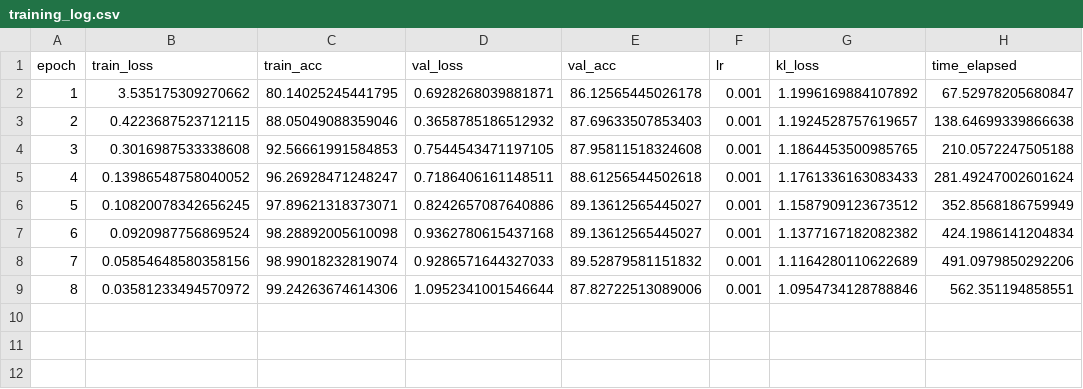
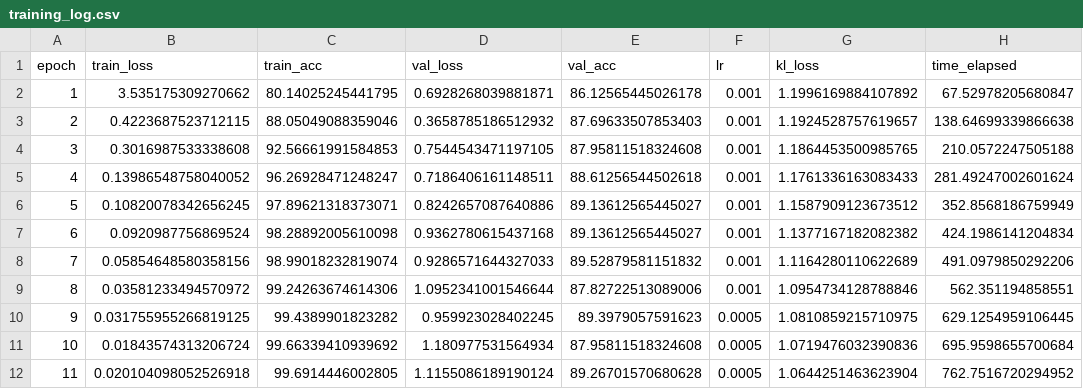
Before and after one commit to BarbaraLol/PML_exam_Loletti, a CSV file: Bayes_NN/BCNN/alternative_approach/results/20sec_chunks/training_log.csv, drawn as a sheet.

Commit message:
orfeo

```diff
--- a/Bayes_NN/BCNN/alternative_approach/results/20sec_chunks/training_log.csv
+++ b/Bayes_NN/BCNN/alternative_approach/results/20sec_chunks/training_log.csv
@@ -9 +9,4 @@ epoch,train_loss,train_acc,val_loss,val_acc,lr,kl_loss,time_elapsed
 8,0.03581233494570972,99.24263674614306,1.0952341001546644,87.82722513089006,0.001,1.0954734128788846,562.351194858551
+9,0.031755955266819125,99.4389901823282,0.959923028402245,89.3979057591623,0.0005,1.0810859215710975,629.1254959106445
+10,0.01843574313206724,99.66339410939692,1.180977531564934,87.95811518324608,0.0005,1.0719476032390836,695.9598655700684
+11,0.020104098052526918,99.6914446002805,1.1155086189190124,89.26701570680628,0.0005,1.0644251463623904,762.7516720294952
```
